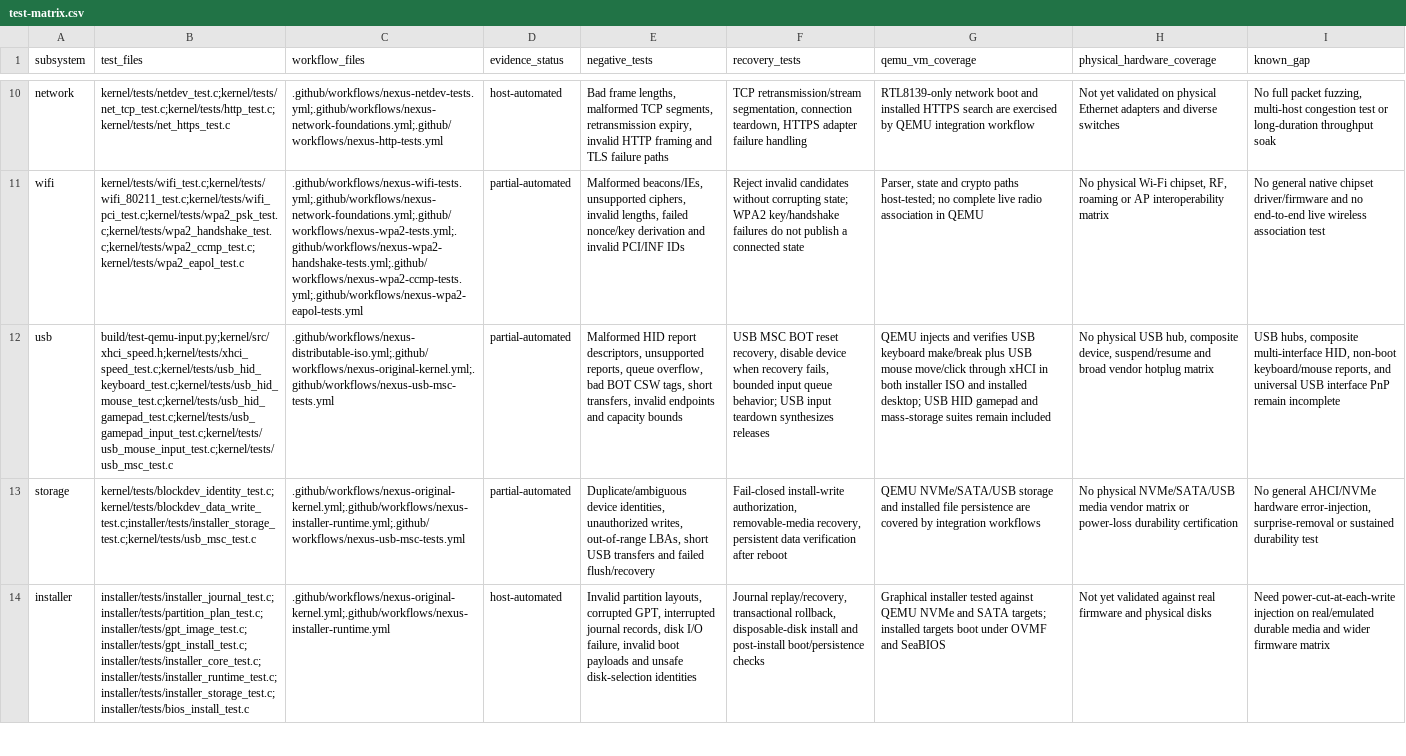
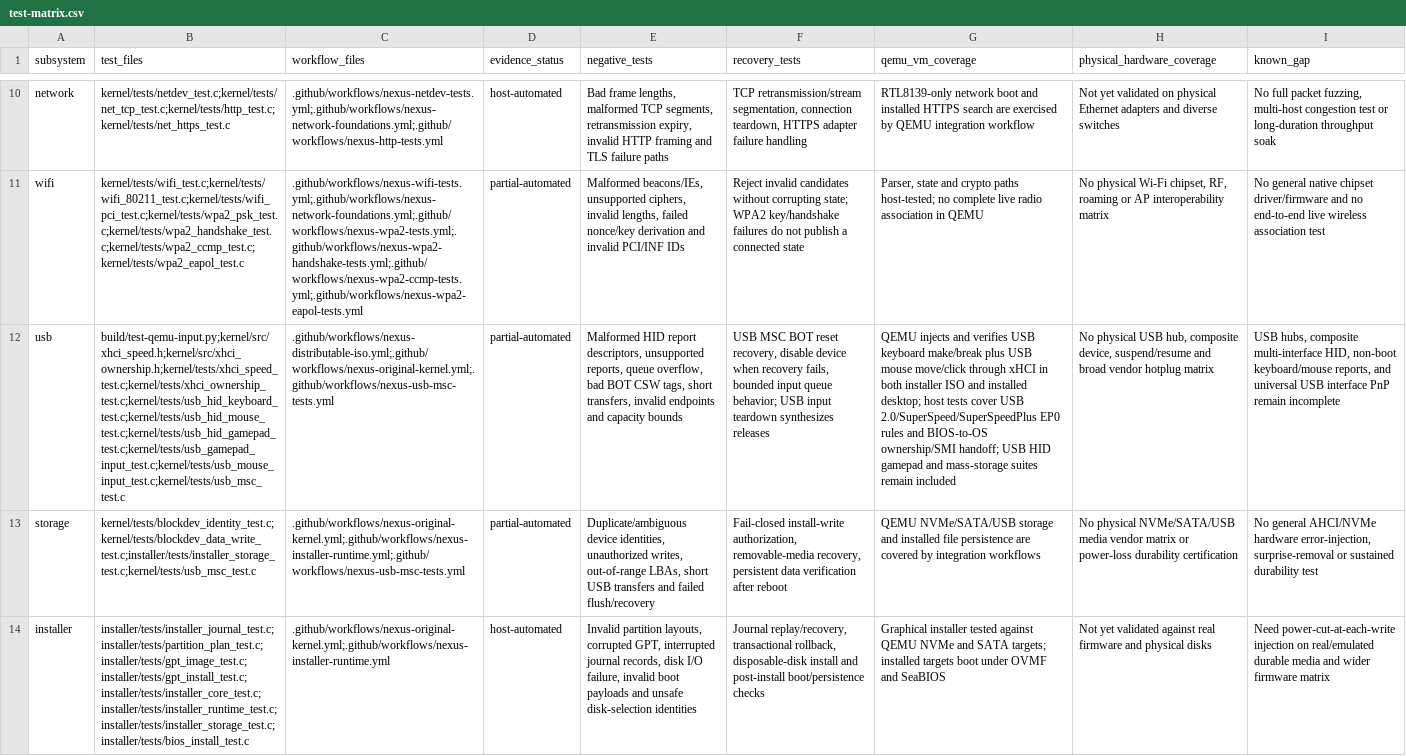
Before and after one commit to LilGray-Code/Nexus, a CSV file: docs/quality/test-matrix.csv, drawn as a sheet; only a part is shown, gaps mark what is left out; the diff names each change by its address in the sheet, - before the commit and + after, or states it on an @@ line.

Commit message:
Record xHCI firmware handoff and SuperSpeedPlus tests

```diff
--- a/docs/quality/test-matrix.csv
+++ b/docs/quality/test-matrix.csv
-B12 (test_files): build/test-qemu-input.py;kernel/src/xhci_speed.h;kernel/tests/xhci_speed_test.c;kernel/tests/usb_hid_keyboard_test.c;kernel/tests/usb_hid_mouse_test.c;kernel/tests/usb_hid_gamepad_test.c;kernel/tests/usb_gamepad_input_test.c;kernel/tests/usb_mouse_input_test.c;kernel/tests/usb_msc_test.c
+B12 (test_files): build/test-qemu-input.py;kernel/src/xhci_speed.h;kernel/src/xhci_ownership.h;kernel/tests/xhci_speed_test.c;kernel/tests/xhci_ownership_test.c;kernel/tests/usb_hid_keyboard_test.c;kernel/tests/usb_hid_mouse_test.c;kernel/tests/usb_hid_gamepad_test.c;kernel/tests/usb_gamepad_input_test.c;kernel/tests/usb_mouse_input_test.c;kernel/tests/usb_msc_test.c
-G12 (qemu_vm_coverage): …installed desktop; USB HID…
+G12 (qemu_vm_coverage): …installed desktop; host tests cover USB 2.0/SuperSpeed/SuperSpeedPlus EP0 rules and BIOS-to-OS ownership/SMI handoff; USB HID…
```
